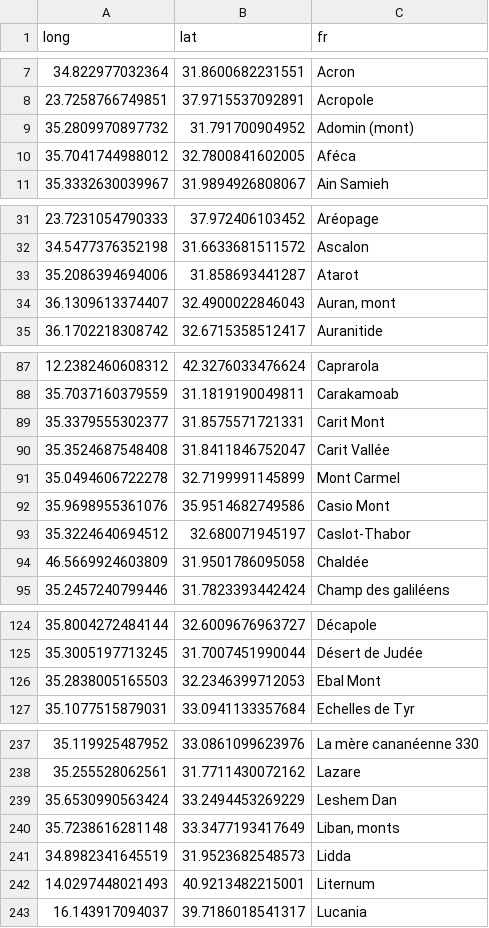
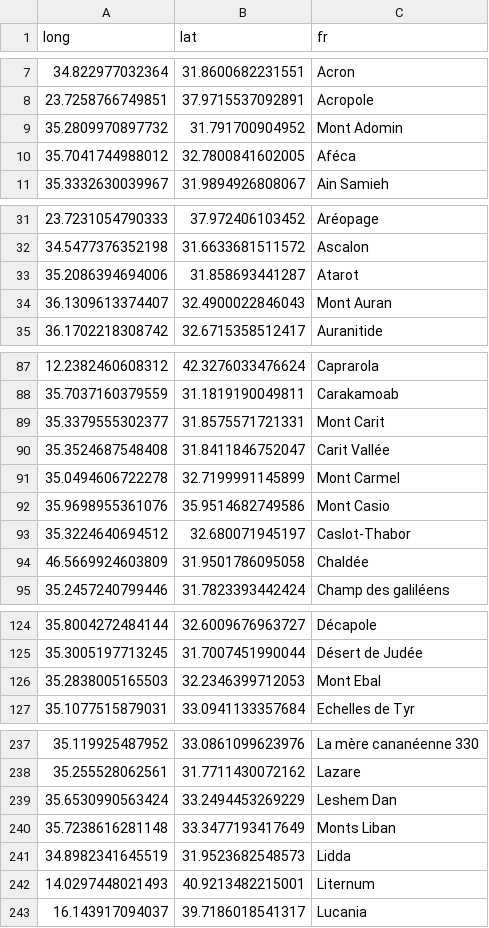
Before and after one commit to jf1Phillips/nextjs_discovery, a CSV file: city_label.csv, drawn as a sheet; only a part is shown, gaps mark what is left out; the diff covers the shown part only.

Commit message:
fix: fix name with 'mont'

```diff
--- a/city_label.csv
+++ b/city_label.csv
@@ -8,3 +8,3 @@ long,lat,fr
 23.7258766749851,37.9715537092891,Acropole
-35.2809970897732,31.791700904952,Adomin (mont)
+35.2809970897732,31.791700904952,Mont Adomin
 35.7041744988012,32.7800841602005,Aféca
@@ -33,3 +33,3 @@ long,lat,fr
 35.2086394694006,31.858693441287,Atarot
-36.1309613374407,32.4900022846043,"Auran, mont"
+36.1309613374407,32.4900022846043,"Mont Auran"
 36.1702218308742,32.6715358512417,Auranitide
@@ -88,6 +88,6 @@ long,lat,fr
 35.7037160379559,31.1819190049811,Carakamoab
-35.3379555302377,31.8575571721331,Carit Mont
+35.3379555302377,31.8575571721331,Mont Carit
 35.3524687548408,31.8411846752047,Carit Vallée
 35.0494606722278,32.7199991145899,Mont Carmel
-35.9698955361076,35.9514682749586,Casio Mont
+35.9698955361076,35.9514682749586,Mont Casio
 35.3224640694512,32.680071945197,Caslot-Thabor
@@ -125,3 +125,3 @@ long,lat,fr
 35.3005197713245,31.7007451990044,Désert de Judée
-35.2838005165503,32.2346399712053,Ebal Mont
+35.2838005165503,32.2346399712053,Mont Ebal
 35.1077515879031,33.0941133357684,Echelles de Tyr
@@ -239,3 +239,3 @@ long,lat,fr
 35.6530990563424,33.2494453269229,Leshem Dan
-35.7238616281148,33.3477193417649,"Liban, monts"
+35.7238616281148,33.3477193417649,"Monts Liban"
 34.8982341645519,31.9523682548573,Lidda
```
Also changed, not shown: 3 edited cells elsewhere in this file, 1 other file.
